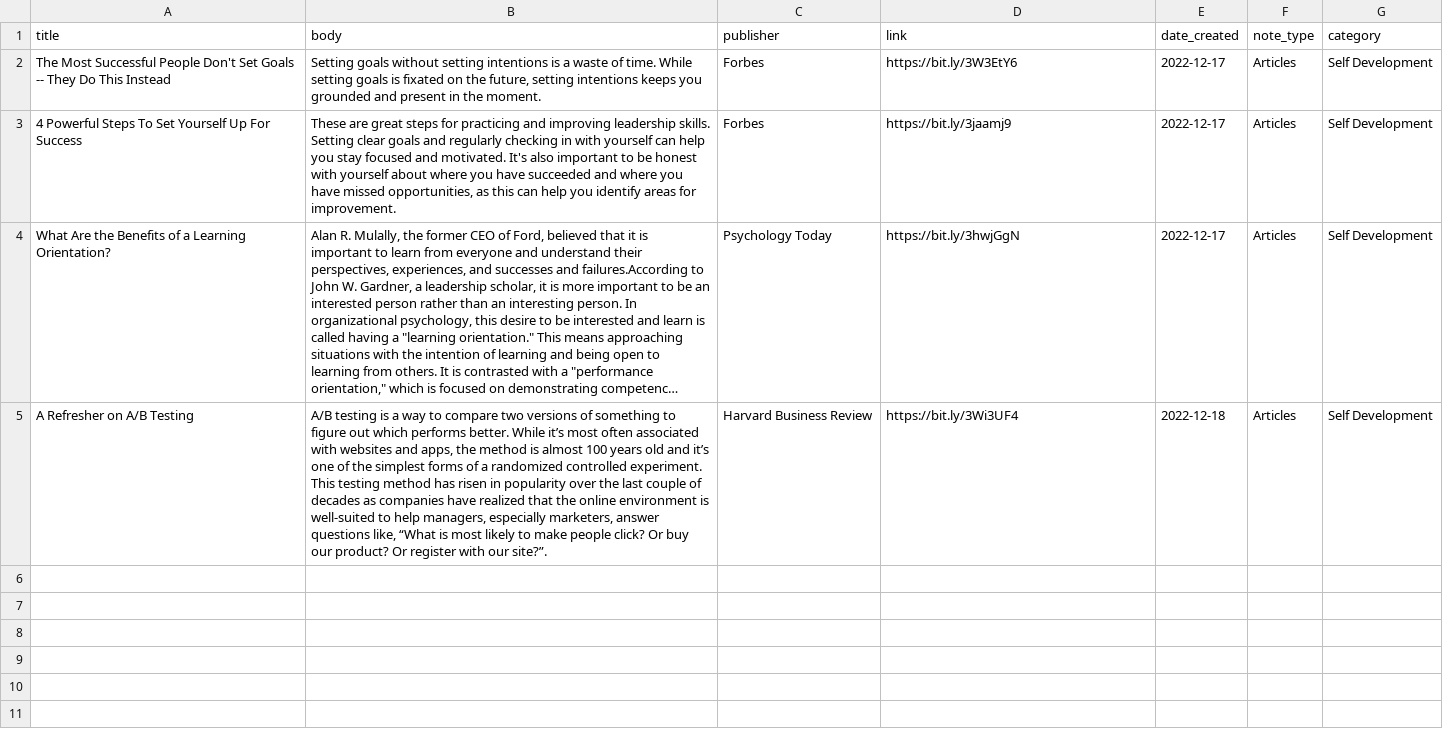
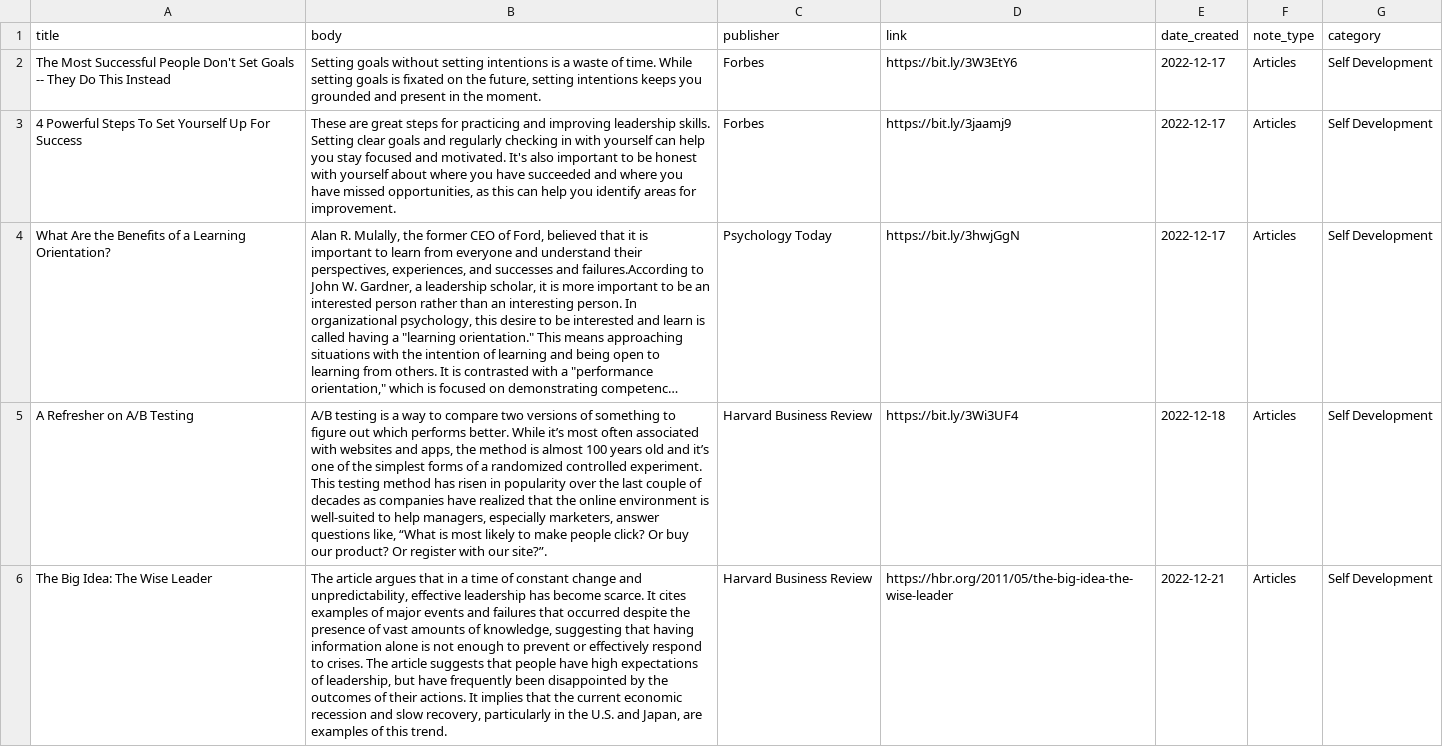
Before and after one commit to DreKwasi/swift_notes, a CSV file: assets/self_dev.csv, drawn as a sheet; only a part is shown; long unchanged cells end in …; the diff covers the shown part only; the diff names each change by its address in the sheet, - before the commit and + after, or states it on an @@ line.

```diff
--- a/assets/self_dev.csv
+++ b/assets/self_dev.csv
+row 6: The Big Idea: The Wise Leader | The article argues that in a time of constant change and unpredictability, effective leadership has become scarce. It cites examples of major events and failures that occurred despite the presence of vast amounts of knowledge, suggesting that having information alone is not enough to prevent or effectively respond to crises. The article suggests that people have high expectations of leadership, but have frequently been disappointed by the outcomes of their actions. It implies that the current economic recession and slow recovery, particularly in the U.S. and Japan, are examples of this trend. | Harvard Business Review | https://hbr.org/2011/05/the-big-idea-the-wise-leader | 2022-12-21 | Articles | Self Development
```
Also changed, not shown: 1 added row elsewhere in this file, assets/data_analysis.csv, assets/python.csv, 3 other files.
